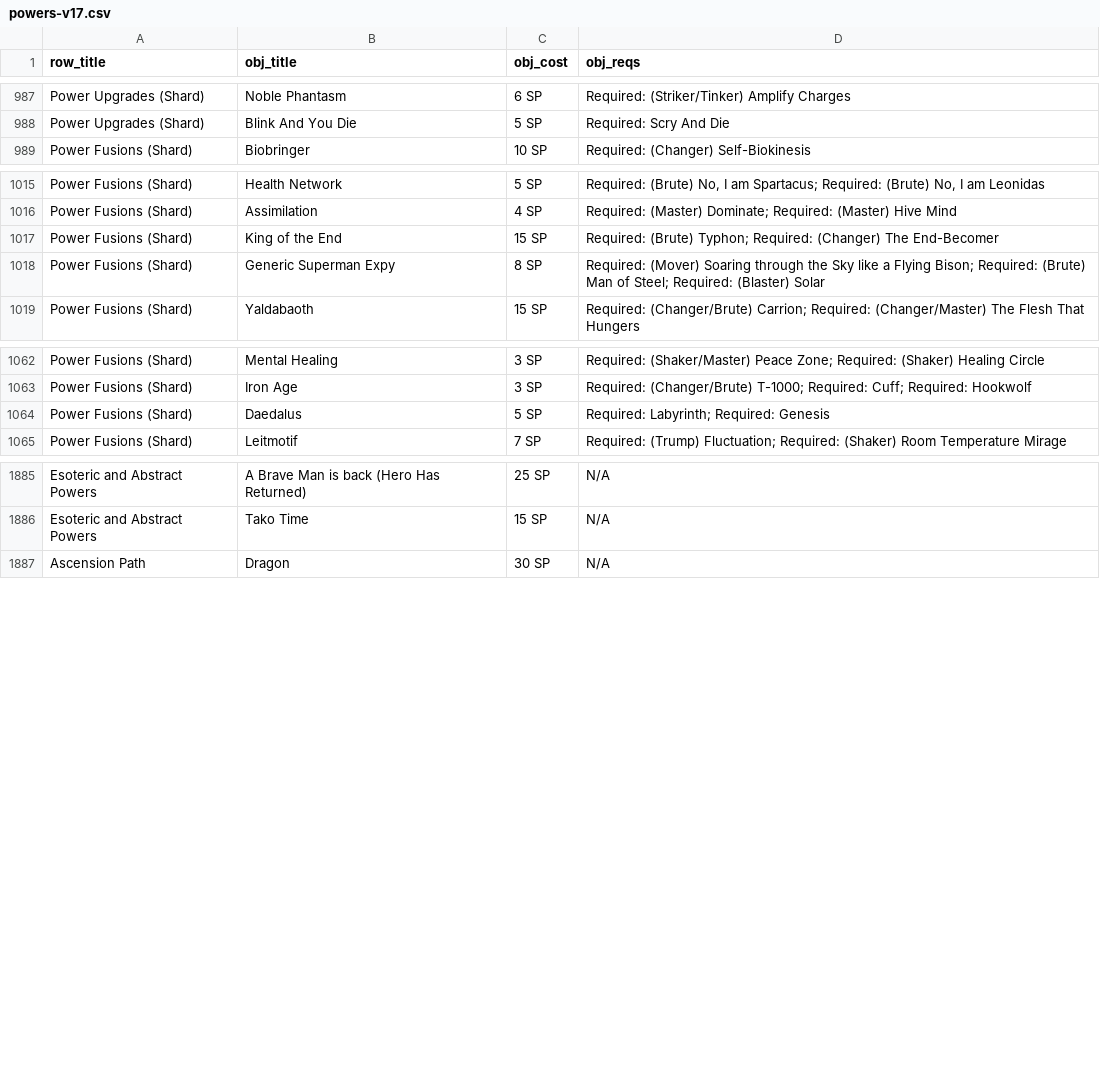
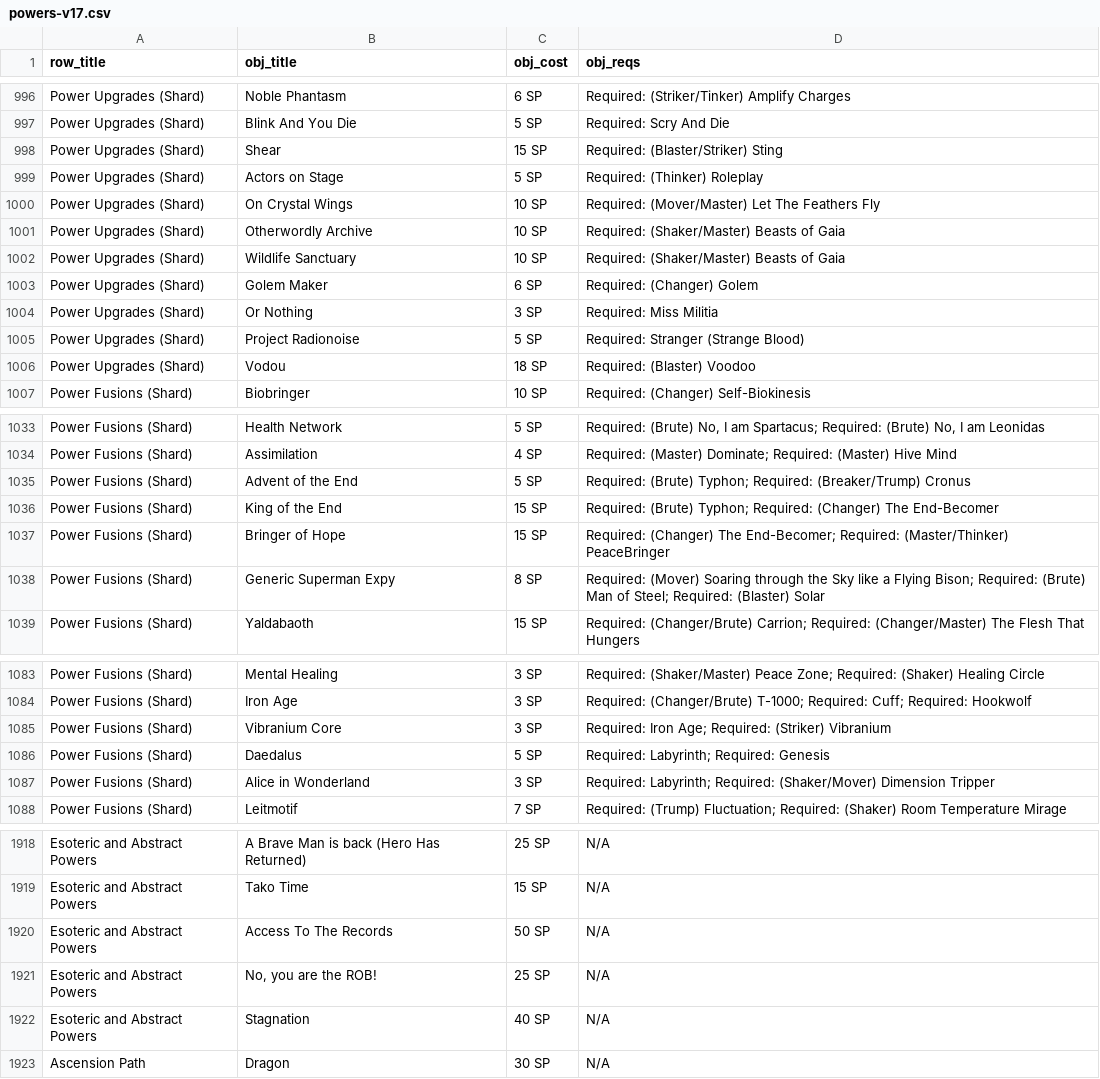
Before and after one commit to ltouroumov/worm-cyoa-v6-fork, a CSV file: powers-v17.csv, drawn as a sheet; only a part is shown, gaps mark what is left out; the diff covers the shown part only.

```diff
--- a/powers-v17.csv
+++ b/powers-v17.csv
@@ -988,2 +997,11 @@ Power Upgrades (Shard),Noble Phantasm,6 SP,Required: (Striker/Tinker) Amplify Ch
 Power Upgrades (Shard),Blink And You Die,5 SP,Required: Scry And Die
+Power Upgrades (Shard),Shear,15 SP,Required: (Blaster/Striker) Sting
+Power Upgrades (Shard),Actors on Stage,5 SP,Required: (Thinker) Roleplay
+Power Upgrades (Shard),On Crystal Wings,10 SP,Required: (Mover/Master) Let The Feathers Fly
+Power Upgrades (Shard),Otherwordly Archive,10 SP,Required: (Shaker/Master) Beasts of Gaia
+Power Upgrades (Shard),Wildlife Sanctuary,10 SP,Required: (Shaker/Master) Beasts of Gaia
+Power Upgrades (Shard),Golem Maker,6 SP,Required: (Changer) Golem
+Power Upgrades (Shard),Or Nothing,3 SP,Required: Miss Militia
+Power Upgrades (Shard),Project Radionoise,5 SP,Required: Stranger (Strange Blood)
+Power Upgrades (Shard),Vodou,18 SP,Required: (Blaster) Voodoo
 Power Fusions (Shard),Biobringer,10 SP,Required: (Changer) Self-Biokinesis
@@ -1016,3 +1034,5 @@ Power Fusions (Shard),Health Network,5 SP,"Required: (Brute) No, I am Spartacus;
 Power Fusions (Shard),Assimilation,4 SP,Required: (Master) Dominate; Required: (Master) Hive Mind
+Power Fusions (Shard),Advent of the End,5 SP,Required: (Brute) Typhon; Required: (Breaker/Trump) Cronus
 Power Fusions (Shard),King of the End,15 SP,Required: (Brute) Typhon; Required: (Changer) The End-Becomer
+Power Fusions (Shard),Bringer of Hope,15 SP,Required: (Changer) The End-Becomer; Required: (Master/Thinker) PeaceBringer
 Power Fusions (Shard),Generic Superman Expy,8 SP,Required: (Mover) Soaring through the Sky like a Flying Bison; Required: (Brute) Man of Steel; Required: (Blaster) Solar
@@ -1063,3 +1084,5 @@ Power Fusions (Shard),Mental Healing,3 SP,Required: (Shaker/Master) Peace Zone;
 Power Fusions (Shard),Iron Age,3 SP,Required: (Changer/Brute) T-1000; Required: Cuff; Required: Hookwolf
+Power Fusions (Shard),Vibranium Core,3 SP,Required: Iron Age; Required: (Striker) Vibranium
 Power Fusions (Shard),Daedalus,5 SP,Required: Labyrinth; Required: Genesis
+Power Fusions (Shard),Alice in Wonderland,3 SP,Required: Labyrinth; Required: (Shaker/Mover) Dimension Tripper
 Power Fusions (Shard),Leitmotif,7 SP,Required: (Trump) Fluctuation; Required: (Shaker) Room Temperature Mirage
@@ -1886,2 +1919,5 @@ Esoteric and Abstract Powers,A Brave Man is back (Hero Has Returned),25 SP,N/A
 Esoteric and Abstract Powers,Tako Time,15 SP,N/A
+Esoteric and Abstract Powers,Access To The Records,50 SP,N/A
+Esoteric and Abstract Powers,"No, you are the ROB!",25 SP,N/A
+Esoteric and Abstract Powers,Stagnation,40 SP,N/A
 Ascension Path,Dragon,30 SP,N/A
```
Also changed, not shown: 23 added rows, 4 moved rows and 5 edited cells elsewhere in this file, 41 other files.
